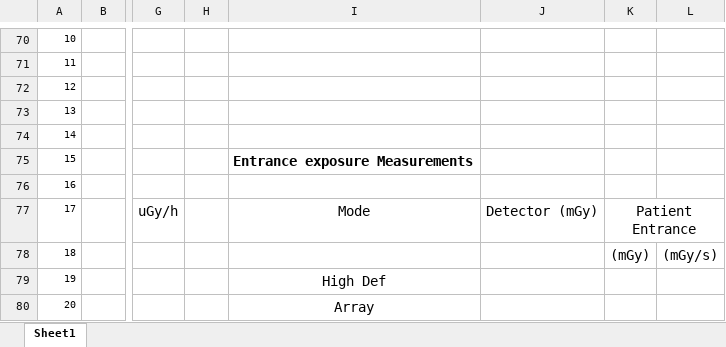
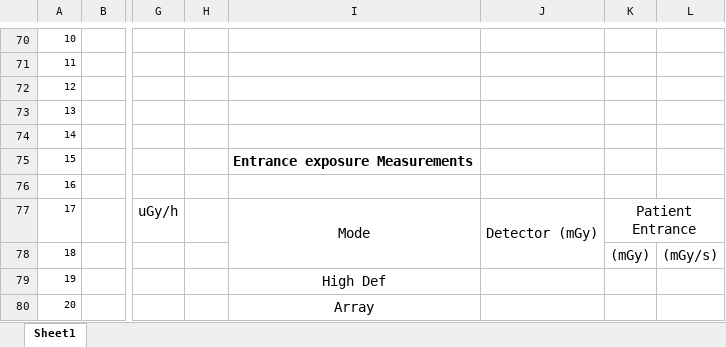
Before and after one commit to imabug/EquipTestingSpreadsheets, an Excel workbook: MUSCBoneDensity.xlsx, sheet Sheet1, drawn as a sheet; only a part is shown, gaps mark what is left out; values as stored, in another font and other column widths than the file's, no borders; the diff names each change by its address in the sheet, - before the commit and + after, or states it on an @@ line.

Commit message:
Update formatting

```diff
--- a/MUSCBoneDensity.xlsx (sheet Sheet1)
+++ b/MUSCBoneDensity.xlsx (sheet Sheet1)
+I77:I78 merged
+J77:J78 merged
```
